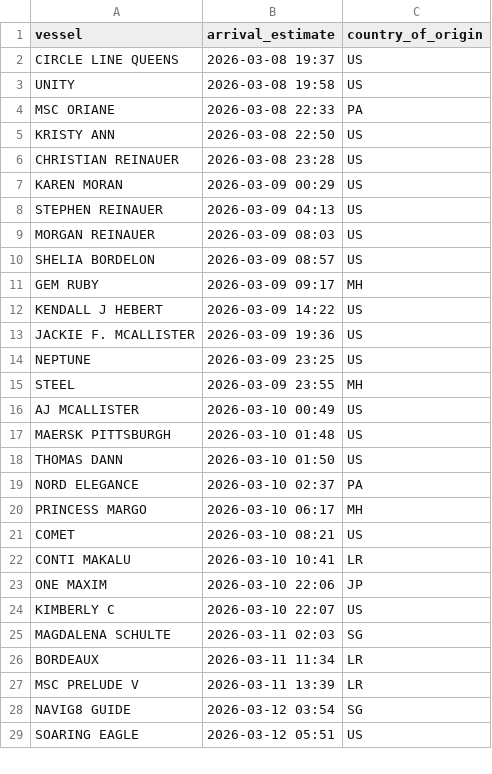
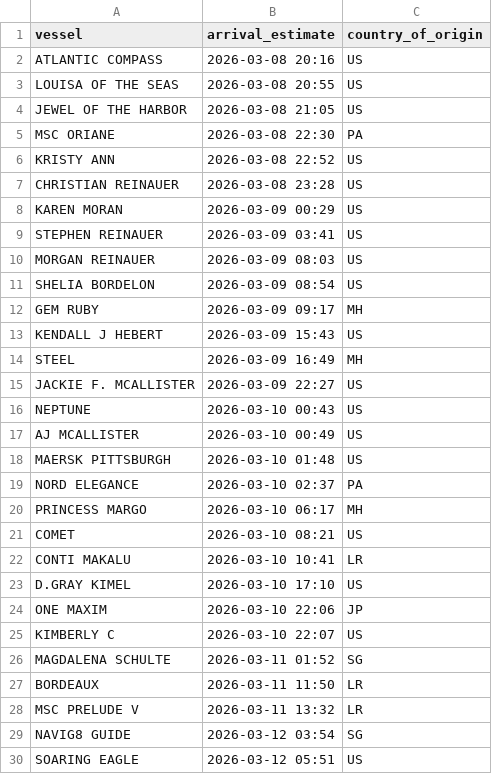
Before and after one commit to natalierjonas/FOC_NYC, a CSV file: ships_estimates_fixed.csv, drawn as a sheet; only a part is shown; the diff covers the shown part only.

```diff
--- a/ships_estimates_fixed.csv
+++ b/ships_estimates_fixed.csv
@@ -1,19 +1,19 @@
 vessel,arrival_estimate,country_of_origin
-CIRCLE LINE QUEENS,2026-03-08 19:37,US
-UNITY,2026-03-08 19:58,US
-MSC ORIANE,2026-03-08 22:33,PA
-KRISTY ANN,2026-03-08 22:50,US
+ATLANTIC COMPASS,2026-03-08 20:16,US
+LOUISA OF THE SEAS,2026-03-08 20:55,US
+JEWEL OF THE HARBOR,2026-03-08 21:05,US
+MSC ORIANE,2026-03-08 22:30,PA
+KRISTY ANN,2026-03-08 22:52,US
 CHRISTIAN REINAUER,2026-03-08 23:28,US
 KAREN MORAN,2026-03-09 00:29,US
-STEPHEN REINAUER,2026-03-09 04:13,US
+STEPHEN REINAUER,2026-03-09 03:41,US
 MORGAN REINAUER,2026-03-09 08:03,US
-SHELIA BORDELON,2026-03-09 08:57,US
+SHELIA BORDELON,2026-03-09 08:54,US
 GEM RUBY,2026-03-09 09:17,MH
-KENDALL J HEBERT,2026-03-09 14:22,US
-JACKIE F. MCALLISTER,2026-03-09 19:36,US
-NEPTUNE,2026-03-09 23:25,US
-STEEL,2026-03-09 23:55,MH
+KENDALL J HEBERT,2026-03-09 15:43,US
+STEEL,2026-03-09 16:49,MH
+JACKIE F. MCALLISTER,2026-03-09 22:27,US
+NEPTUNE,2026-03-10 00:43,US
 AJ MCALLISTER,2026-03-10 00:49,US
 MAERSK PITTSBURGH,2026-03-10 01:48,US
-THOMAS DANN,2026-03-10 01:50,US
 NORD ELEGANCE,2026-03-10 02:37,PA
@@ -22,7 +22,8 @@ COMET,2026-03-10 08:21,US
 CONTI MAKALU,2026-03-10 10:41,LR
+D.GRAY KIMEL,2026-03-10 17:10,US
 ONE MAXIM,2026-03-10 22:06,JP
 KIMBERLY C,2026-03-10 22:07,US
-MAGDALENA SCHULTE,2026-03-11 02:03,SG
-BORDEAUX,2026-03-11 11:34,LR
-MSC PRELUDE V,2026-03-11 13:39,LR
+MAGDALENA SCHULTE,2026-03-11 01:52,SG
+BORDEAUX,2026-03-11 11:50,LR
+MSC PRELUDE V,2026-03-11 13:32,LR
 NAVIG8 GUIDE,2026-03-12 03:54,SG
```
Also changed, not shown: 1 added row and 9 edited cells elsewhere in this file, filtered_ships.csv.
